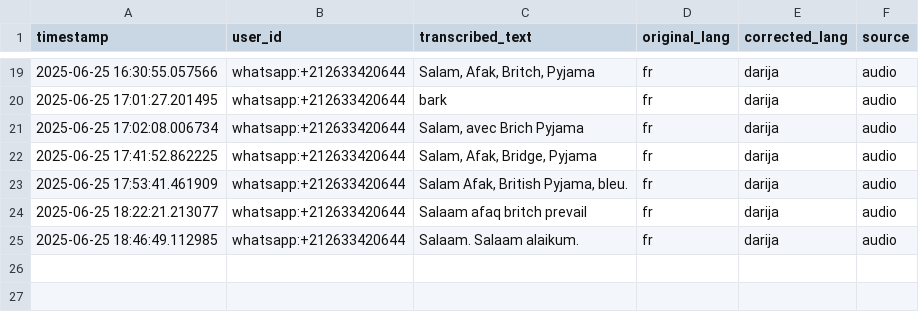
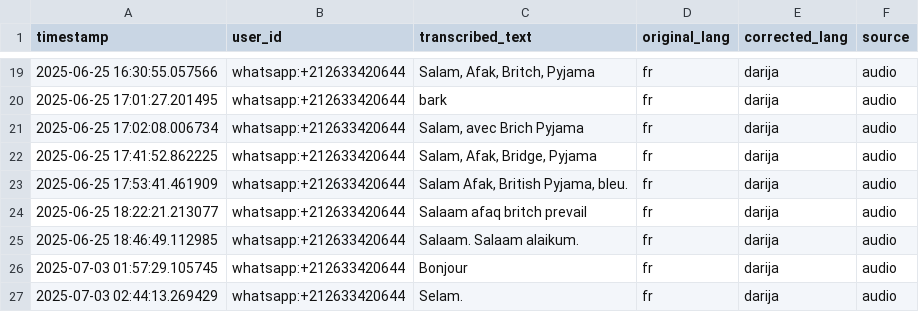
Before and after one commit to norchahamza/whatsapp_bot, a CSV file: data/lang_detection_fallback_log.csv, drawn as a sheet; only a part is shown, gaps mark what is left out.

```diff
--- a/data/lang_detection_fallback_log.csv
+++ b/data/lang_detection_fallback_log.csv
@@ -25 +25,3 @@ timestamp,user_id,transcribed_text,original_lang,corrected_lang,source
 2025-06-25 18:46:49.112985,whatsapp:+212633420644,Salaam. Salaam alaikum.,fr,darija,audio
+2025-07-03 01:57:29.105745,whatsapp:+212633420644,Bonjour,fr,darija,audio
+2025-07-03 02:44:13.269429,whatsapp:+212633420644,Selam.,fr,darija,audio
```
Also changed, not shown: data/conversation_dataset.csv, 20 other files.
